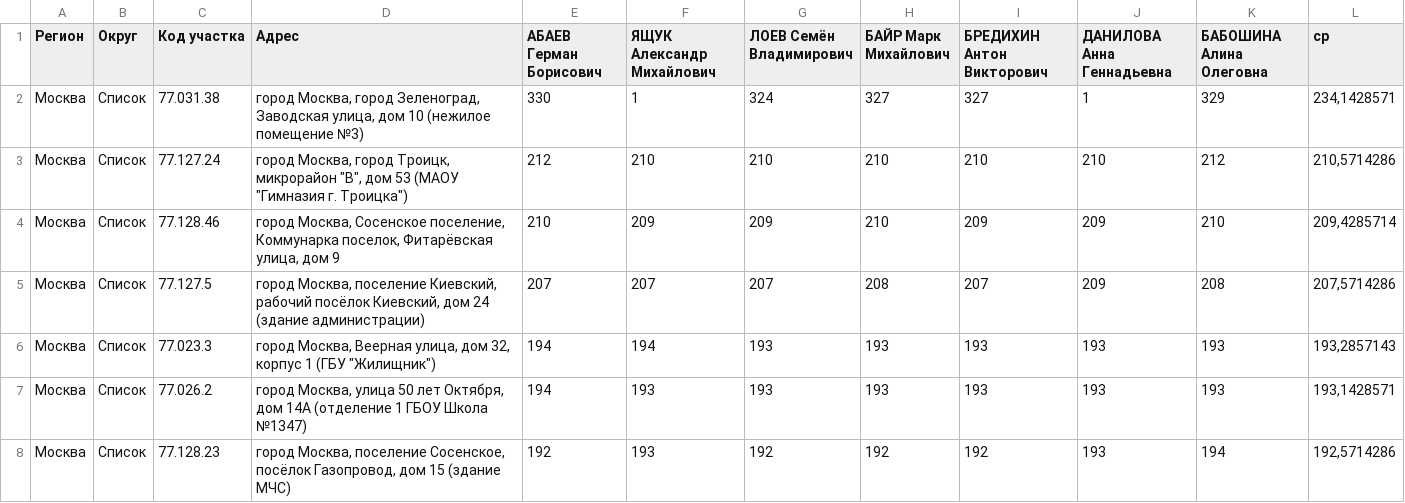
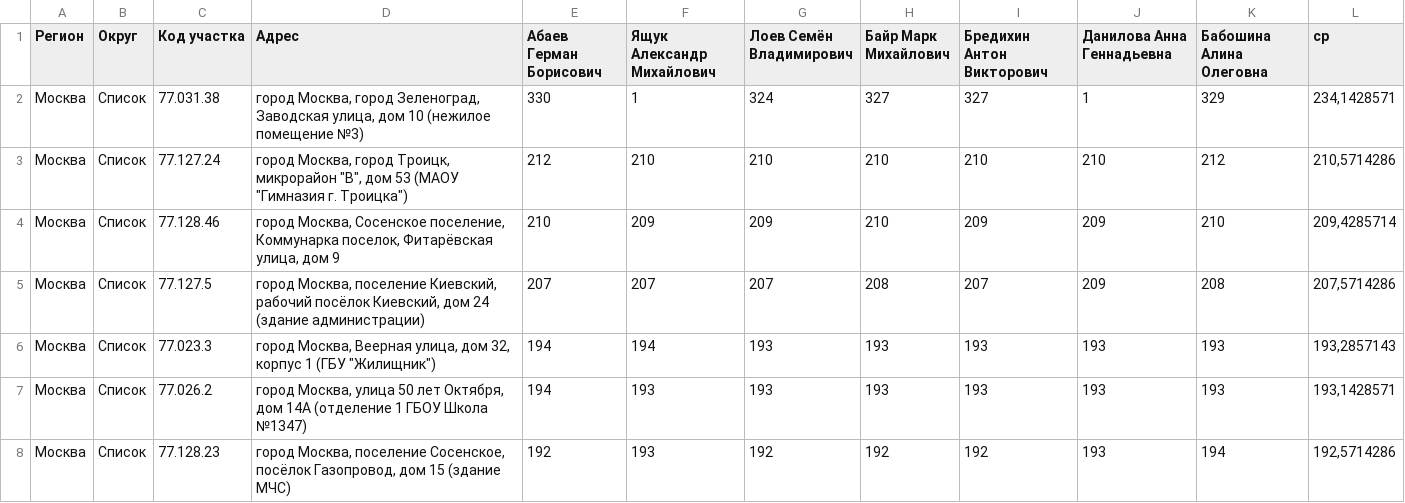
Before and after one commit to NovayaData/schtsch0001, a CSV file: docs/data/LineChart0002/MskList3.csv, drawn as a sheet; only a part is shown.

```diff
--- a/docs/data/LineChart0002/MskList3.csv
+++ b/docs/data/LineChart0002/MskList3.csv
@@ -1,2 +1,2 @@
-Регион,Округ,Код участка,Адрес,АБАЕВ Герман Борисович,ЯЩУК Александр Михайлович,ЛОЕВ Семён Владимирович,БАЙР Марк Михайлович,БРЕДИХИН Антон Викторович,ДАНИЛОВА Анна Геннадьевна,БАБОШИНА Алина Олеговна,ср
+Регион,Округ,Код участка,Адрес,Абаев Герман Борисович,Ящук Александр Михайлович,Лоев Семён Владимирович,Байр Марк Михайлович,Бредихин Антон Викторович,Данилова Анна Геннадьевна,Бабошина Алина Олеговна,ср
 Москва,Список,77.031.38,"город Москва, город Зеленоград, Заводская улица, дом 10 (нежилое помещение №3)",330,1,324,327,327,1,329,"234,1428571"
```
Also changed, not shown: 1 other file.
